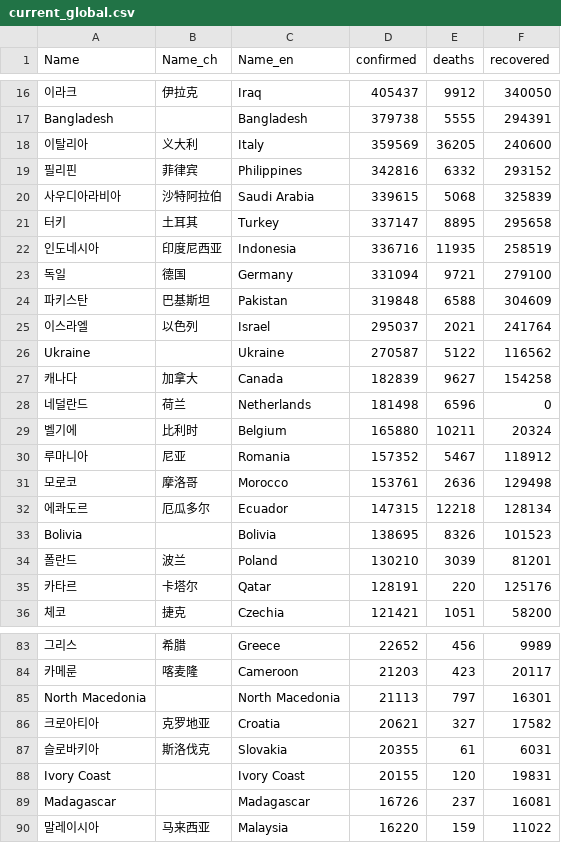
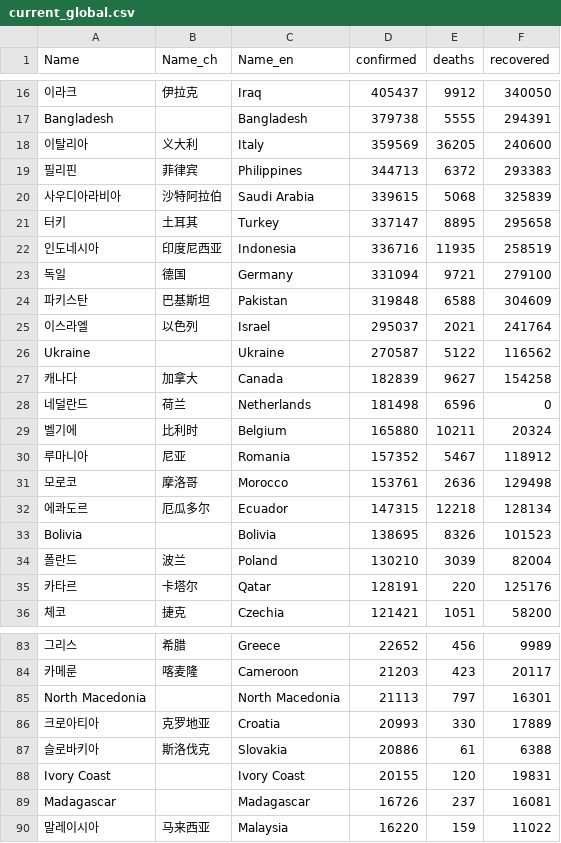
Before and after one commit to adrinerDP/livecod, a CSV file: data/current_global.csv, drawn as a sheet; only a part is shown, gaps mark what is left out; the diff names each change by its address in the sheet, - before the commit and + after, or states it on an @@ line.

```diff
--- a/data/current_global.csv
+++ b/data/current_global.csv
-D19 (confirmed): 342816
+D19 (confirmed): 344713
-E19 (deaths): 6332
+E19 (deaths): 6372
-F19 (recovered): 293152
+F19 (recovered): 293383
-F34 (recovered): 81201
+F34 (recovered): 82004
-D86 (confirmed): 20621
+D86 (confirmed): 20993
-E86 (deaths): 327
+E86 (deaths): 330
-F86 (recovered): 17582
+F86 (recovered): 17889
-D87 (confirmed): 20355
+D87 (confirmed): 20886
-F87 (recovered): 6031
+F87 (recovered): 6388
```
Also changed, not shown: data/news_naver.csv, 4 other files.
